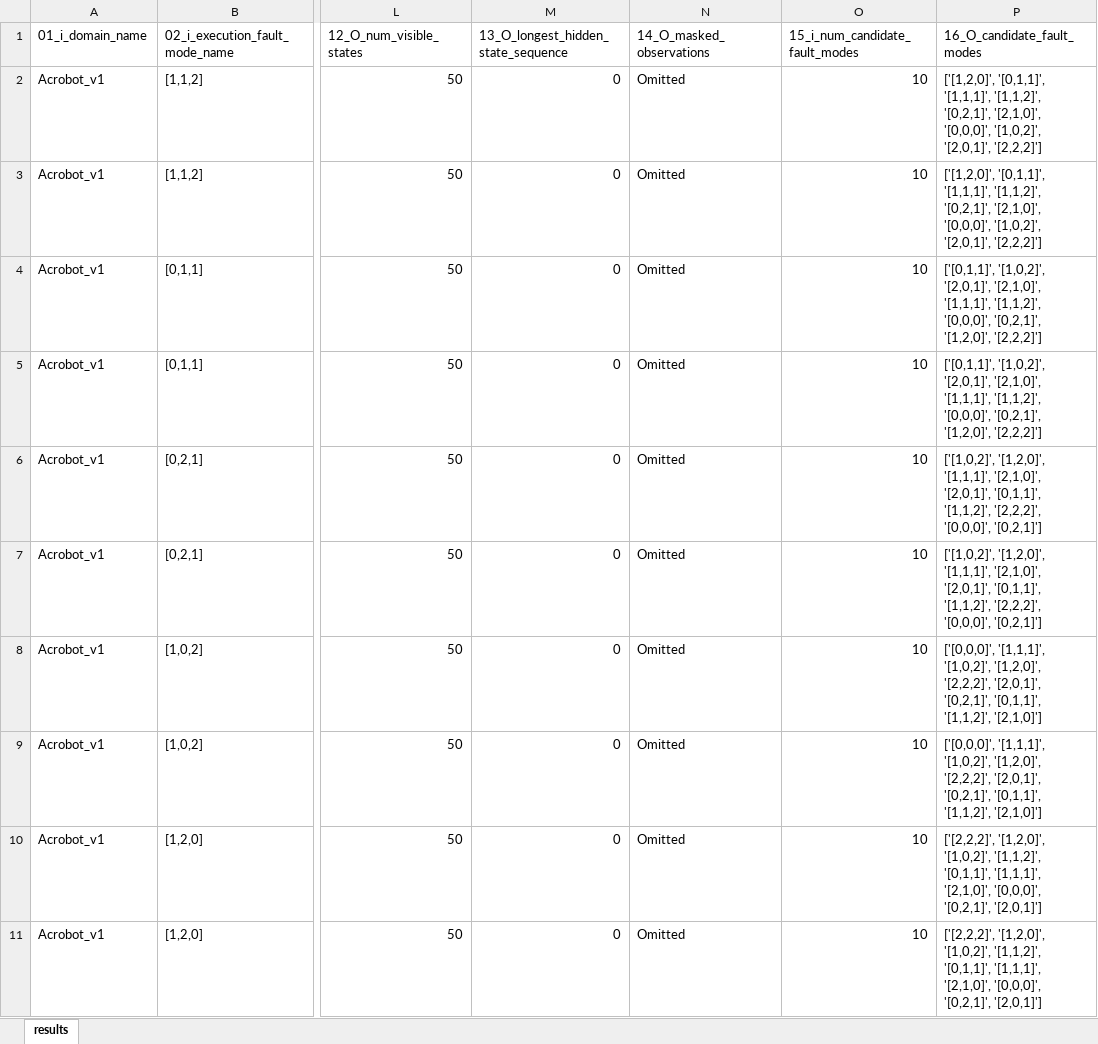
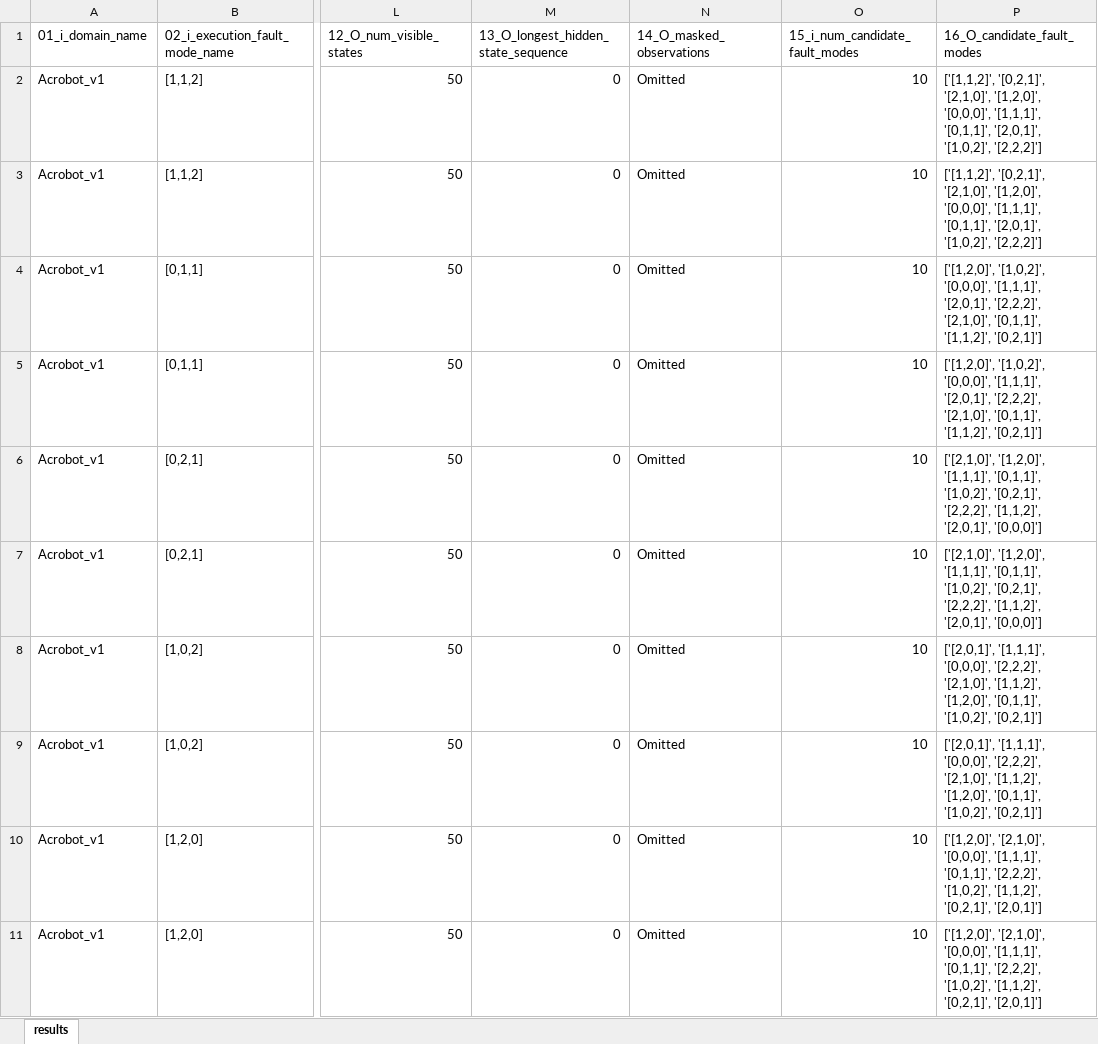
Before and after one commit to aviramom/drl-fault-inference, an Excel workbook: experimental results/e2000_Acrobot.xlsx, sheet results, drawn as a sheet; only a part is shown, gaps mark what is left out; values as stored, in another font and other column widths than the file's, no borders; table styles not drawn; the diff covers the shown part only; the diff names each change by its address in the sheet, - before the commit and + after, or states it on an @@ line.

```diff
--- a/experimental results/e2000_Acrobot.xlsx (sheet results)
+++ b/experimental results/e2000_Acrobot.xlsx (sheet results)
-P2:P3 (16_O_candidate_fault_modes): ['[1,2,0]', '[0,1,1]', '[1,1,1]', '[1,1,2]', '[0,2,1]', '[2,1,0]', '[0,0,0]', '[1,0,2]', '[2,0,1]', '[2,2,2]']
+P2:P3 (16_O_candidate_fault_modes): ['[1,1,2]', '[0,2,1]', '[2,1,0]', '[1,2,0]', '[0,0,0]', '[1,1,1]', '[0,1,1]', '[2,0,1]', '[1,0,2]', '[2,2,2]']
-P4:P5 (16_O_candidate_fault_modes): ['[0,1,1]', '[1,0,2]', '[2,0,1]', '[2,1,0]', '[1,1,1]', '[1,1,2]', '[0,0,0]', '[0,2,1]', '[1,2,0]', '[2,2,2]']
+P4:P5 (16_O_candidate_fault_modes): ['[1,2,0]', '[1,0,2]', '[0,0,0]', '[1,1,1]', '[2,0,1]', '[2,2,2]', '[2,1,0]', '[0,1,1]', '[1,1,2]', '[0,2,1]']
-P6:P7 (16_O_candidate_fault_modes): ['[1,0,2]', '[1,2,0]', '[1,1,1]', '[2,1,0]', '[2,0,1]', '[0,1,1]', '[1,1,2]', '[2,2,2]', '[0,0,0]', '[0,2,1]']
+P6:P7 (16_O_candidate_fault_modes): ['[2,1,0]', '[1,2,0]', '[1,1,1]', '[0,1,1]', '[1,0,2]', '[0,2,1]', '[2,2,2]', '[1,1,2]', '[2,0,1]', '[0,0,0]']
-P8:P9 (16_O_candidate_fault_modes): ['[0,0,0]', '[1,1,1]', '[1,0,2]', '[1,2,0]', '[2,2,2]', '[2,0,1]', '[0,2,1]', '[0,1,1]', '[1,1,2]', '[2,1,0]']
+P8:P9 (16_O_candidate_fault_modes): ['[2,0,1]', '[1,1,1]', '[0,0,0]', '[2,2,2]', '[2,1,0]', '[1,1,2]', '[1,2,0]', '[0,1,1]', '[1,0,2]', '[0,2,1]']
-P10:P11 (16_O_candidate_fault_modes): ['[2,2,2]', '[1,2,0]', '[1,0,2]', '[1,1,2]', '[0,1,1]', '[1,1,1]', '[2,1,0]', '[0,0,0]', '[0,2,1]', '[2,0,1]']
+P10:P11 (16_O_candidate_fault_modes): ['[1,2,0]', '[2,1,0]', '[0,0,0]', '[1,1,1]', '[0,1,1]', '[2,2,2]', '[1,0,2]', '[1,1,2]', '[0,2,1]', '[2,0,1]']
```
Also changed, not shown: 10 edited cells elsewhere in this sheet, experimental results/e3000_CartPole.xlsx, experimental results/e4000_MountainCar.xlsx, 5 other files.
